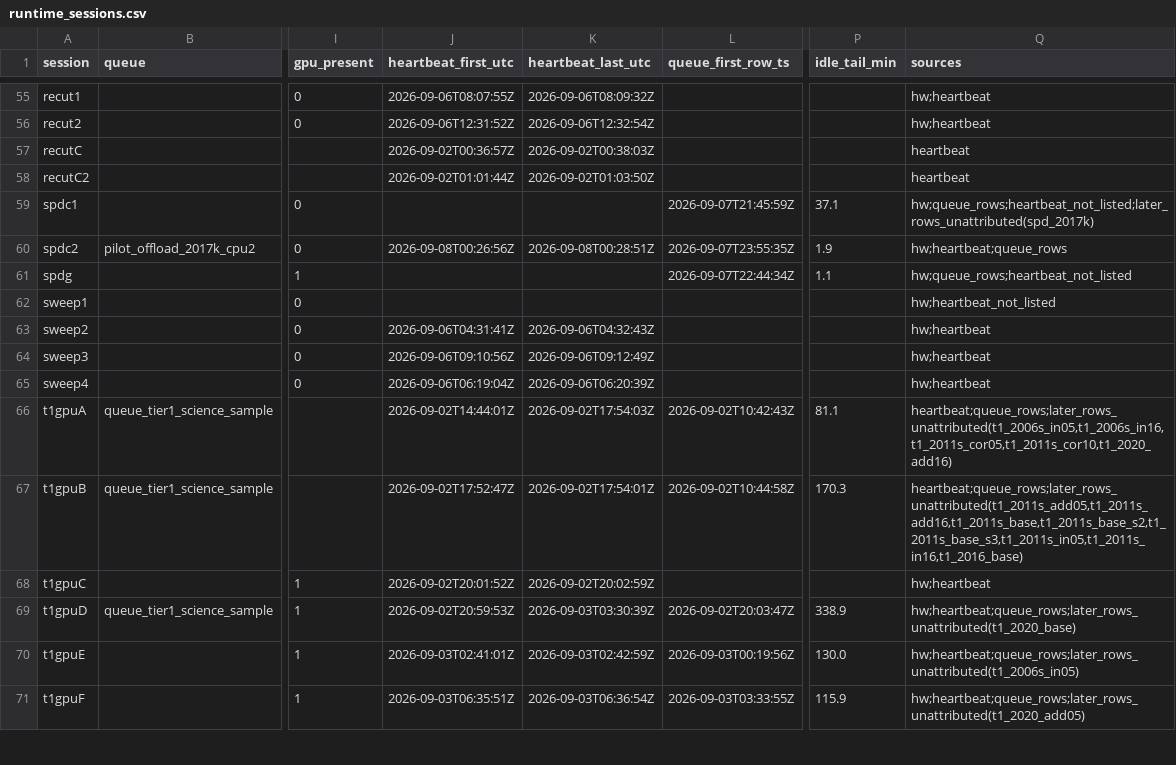
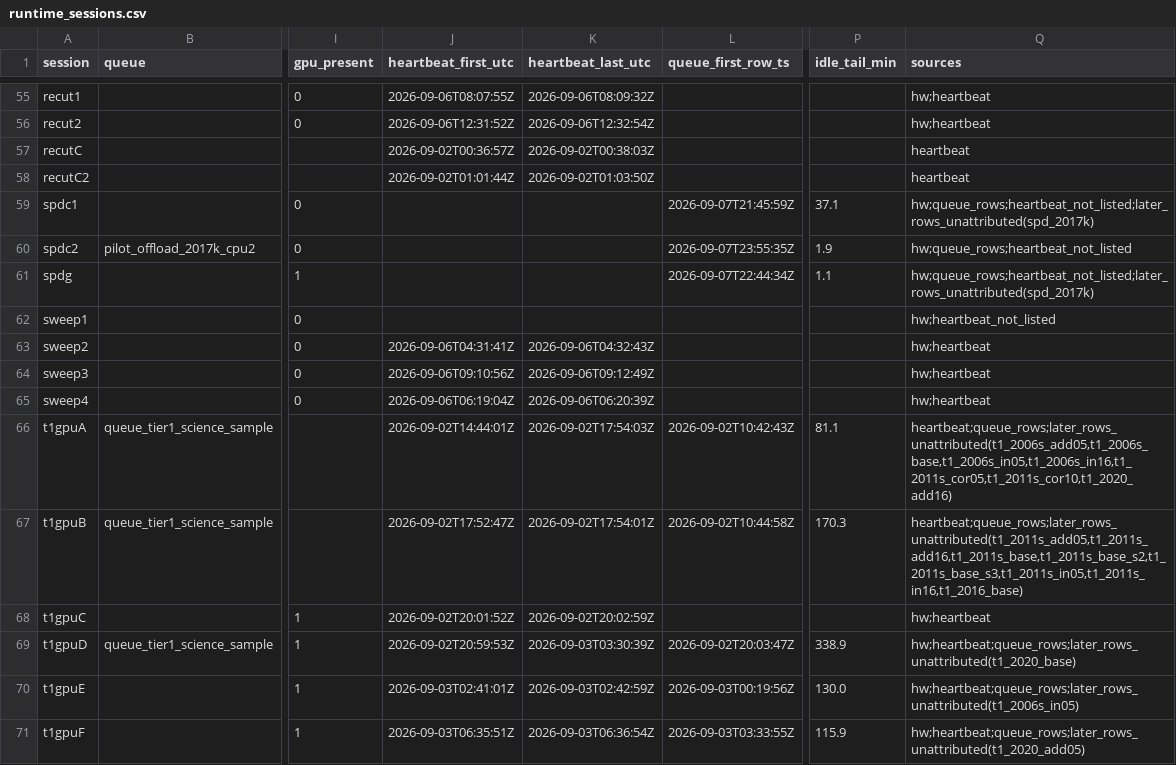
Before and after one commit to Kameron-Eck/edmonds-treedata, a CSV file: phase4/qc/runtime_sessions.csv, drawn as a sheet; only a part is shown, gaps mark what is left out; the diff names each change by its address in the sheet, - before the commit and + after, or states it on an @@ line.

```diff
--- a/phase4/qc/runtime_sessions.csv
+++ b/phase4/qc/runtime_sessions.csv
-J60 (heartbeat_first_utc): 2026-09-08T00:26:56Z
+J60 (heartbeat_first_utc): (empty)
-K60 (heartbeat_last_utc): 2026-09-08T00:28:51Z
+K60 (heartbeat_last_utc): (empty)
-Q60 (sources): hw;heartbeat;queue_rows
+Q60 (sources): hw;queue_rows;heartbeat_not_listed
-Q61 (sources): hw;queue_rows;heartbeat_not_listed
+Q61 (sources): hw;queue_rows;heartbeat_not_listed;later_rows_unattributed(spd_2017k)
-Q66 (sources): heartbeat;queue_rows;later_rows_unattributed(t1_2006s_in05,t1_2006s_in16,t1_2011s_cor05,t1_2011s_cor10,t1_2020_add16)
+Q66 (sources): heartbeat;queue_rows;later_rows_unattributed(t1_2006s_add05,t1_2006s_base,t1_2006s_in05,t1_2006s_in16,t1_2011s_cor05,t1_2011s_cor10,t1_2020_add16)
```
Also changed, not shown: phase4/qc/offload_pilot_2017k.csv, phase4/qc/run_passport.csv, 6 other files.
